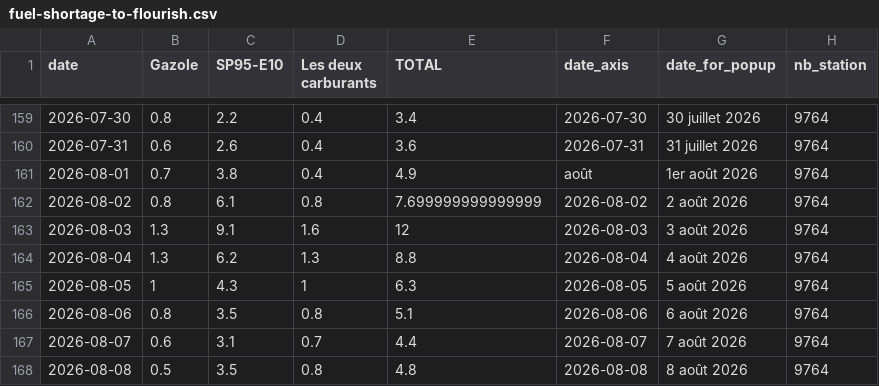
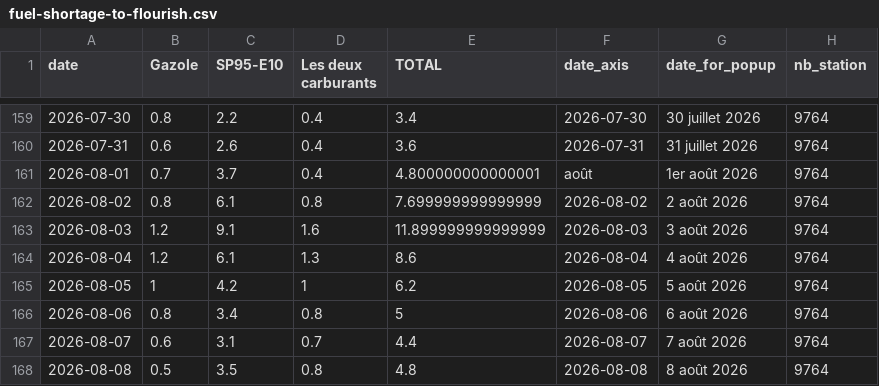
Before and after one commit to mthlht/fuel-price-tracker, a CSV file: data/fuel-shortage-to-flourish.csv, drawn as a sheet; only a part is shown, gaps mark what is left out; the diff covers the shown part only.

```diff
--- a/data/fuel-shortage-to-flourish.csv
+++ b/data/fuel-shortage-to-flourish.csv
@@ -160,8 +160,8 @@ date,Gazole,SP95-E10,Les deux carburants,TOTAL,date_axis,date_for_popup,nb_stati
 2026-07-31,0.6,2.6,0.4,3.6,2026-07-31,31 juillet 2026,9764
-2026-08-01,0.7,3.8,0.4,4.9,août,1er août 2026,9764
+2026-08-01,0.7,3.7,0.4,4.800000000000001,août,1er août 2026,9764
 2026-08-02,0.8,6.1,0.8,7.699999999999999,2026-08-02,2 août 2026,9764
-2026-08-03,1.3,9.1,1.6,12,2026-08-03,3 août 2026,9764
-2026-08-04,1.3,6.2,1.3,8.8,2026-08-04,4 août 2026,9764
-2026-08-05,1,4.3,1,6.3,2026-08-05,5 août 2026,9764
-2026-08-06,0.8,3.5,0.8,5.1,2026-08-06,6 août 2026,9764
+2026-08-03,1.2,9.1,1.6,11.899999999999999,2026-08-03,3 août 2026,9764
+2026-08-04,1.2,6.1,1.3,8.6,2026-08-04,4 août 2026,9764
+2026-08-05,1,4.2,1,6.2,2026-08-05,5 août 2026,9764
+2026-08-06,0.8,3.4,0.8,5,2026-08-06,6 août 2026,9764
 2026-08-07,0.6,3.1,0.7,4.4,2026-08-07,7 août 2026,9764
```
Also changed, not shown: 1 added row and 16 edited cells elsewhere in this file, 4 other files.
